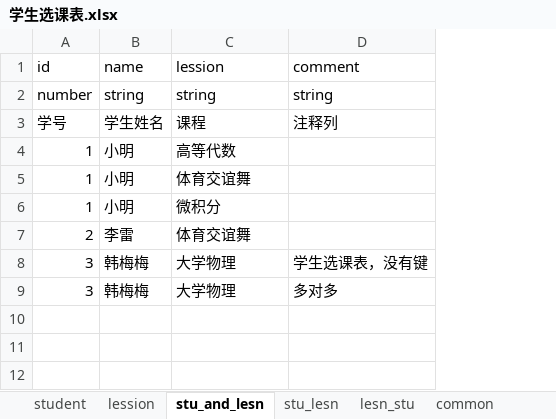
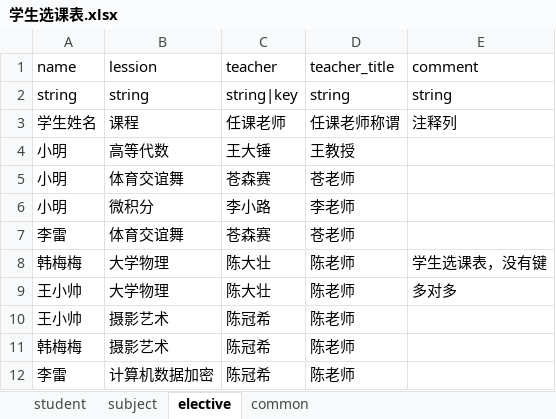
Before and after one commit to lanyuzdd/Excel2Ts, an Excel workbook: assets/excel/学生选课表.xlsx, sheet elective, drawn as a sheet; values as stored, in another font and other column widths than the file's, no borders; removed rows and columns are numbered as before the commit, all else as after; the diff names each change by its address in the sheet, - before the commit and + after, or states it on an @@ line.

```diff
--- a/assets/excel/学生选课表.xlsx (sheet elective)
+++ b/assets/excel/学生选课表.xlsx (sheet elective)
-sheet tab: lession
+sheet tab: subject
-sheet tab: stu_and_lesn
+sheet tab: elective
-sheet tab: stu_lesn
-sheet tab: lesn_stu
-column A (id), rows 2-9: number | 学号 | 1 | 1 | 1 | 2 | 3 | 3
+column C (teacher), rows 2-9: string|key | 任课老师 | 王大锤 | 苍森赛 | 李小路 | 苍森赛 | 陈大壮 | 陈大壮
+column D (teacher_title), rows 2-9: string | 任课老师称谓 | 王教授 | 苍老师 | 李老师 | 苍老师 | 陈老师 | 陈老师
-A9 (name): 韩梅梅
+A9 (name): 王小帅
+row 10: 王小帅 | 摄影艺术 | 陈冠希 | 陈老师
+row 11: 韩梅梅 | 摄影艺术 | 陈冠希 | 陈老师
+row 12: 李雷 | 计算机数据加密 | 陈冠希 | 陈老师
```
Also changed, not shown: sheet subject, sheet common, sheet student, 14 other files.
